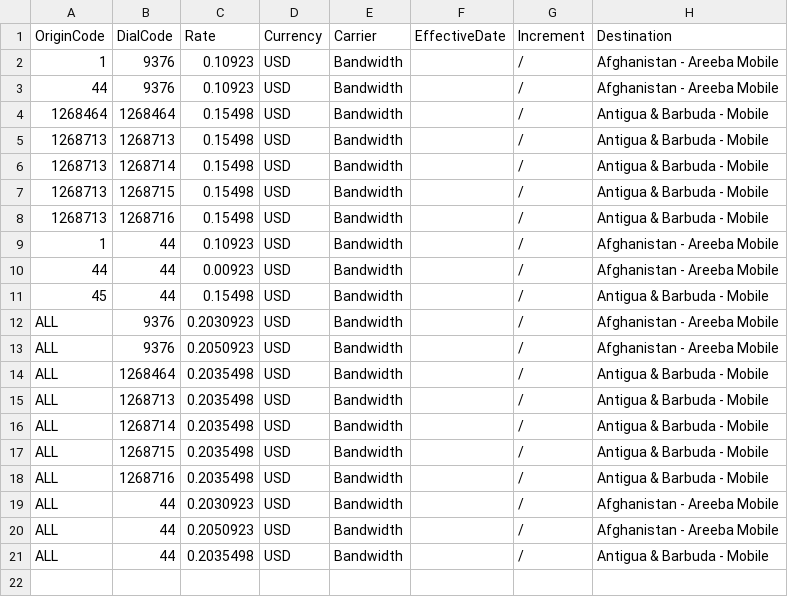
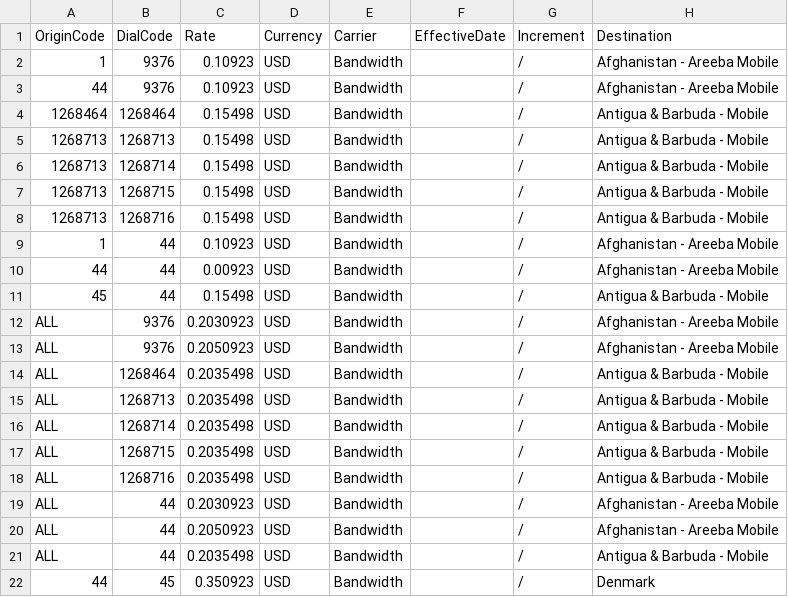
Before and after one commit to mirimansur/zmnetrate, a CSV file: ActiveRateSheets_Origin/SINCH_RS09252025.csv, drawn as a sheet; the diff names each change by its address in the sheet, - before the commit and + after, or states it on an @@ line.

Commit message:
Update SINCH_RS09252025.csv

```diff
--- a/ActiveRateSheets_Origin/SINCH_RS09252025.csv
+++ b/ActiveRateSheets_Origin/SINCH_RS09252025.csv
+row 22: 44 | 45 | 0.350923 | USD | Bandwidth |  | / | Denmark
```
